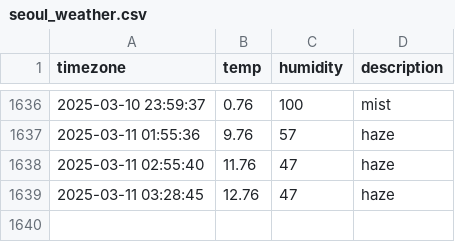
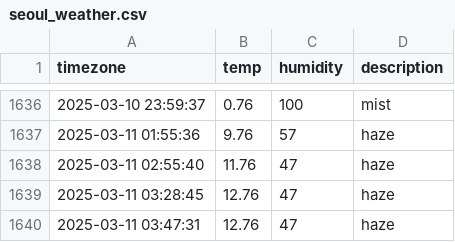
Before and after one commit to hyyunjin-kim/seoul_weather, a CSV file: seoul_weather.csv, drawn as a sheet; only a part is shown, gaps mark what is left out; the diff names each change by its address in the sheet, - before the commit and + after, or states it on an @@ line.

```diff
--- a/seoul_weather.csv
+++ b/seoul_weather.csv
+row 1640: 2025-03-11 03:47:31 | 12.76 | 47 | haze
```
